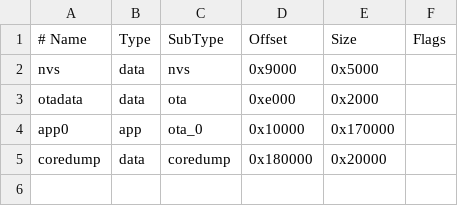
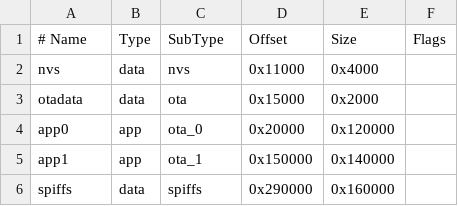
Before and after one commit to vortex314/zenoh-projects, a CSV file: zenoh-camera/partitions.csv, drawn as a sheet; removed rows and columns are numbered as before the commit, all else as after; the diff names each change by its address in the sheet, - before the commit and + after, or states it on an @@ line.

Commit message:
esp32 camera sending JPEG over zenoh

```diff
--- a/zenoh-camera/partitions.csv
+++ b/zenoh-camera/partitions.csv
-D2 (Offset): 0x9000
+D2 (Offset): 0x11000
-E2 (Size): 0x5000
+E2 (Size): 0x4000
-D3 (Offset): 0xe000
+D3 (Offset): 0x15000
-D4 (Offset): 0x10000
+D4 (Offset): 0x20000
-E4 (Size): 0x170000
+E4 (Size): 0x120000
-row 5: coredump | data | coredump | 0x180000 | 0x20000
+row 5: app1 | app | ota_1 | 0x150000 | 0x140000
+row 6: spiffs | data | spiffs | 0x290000 | 0x160000
```
Also changed, not shown: 9 other files.
